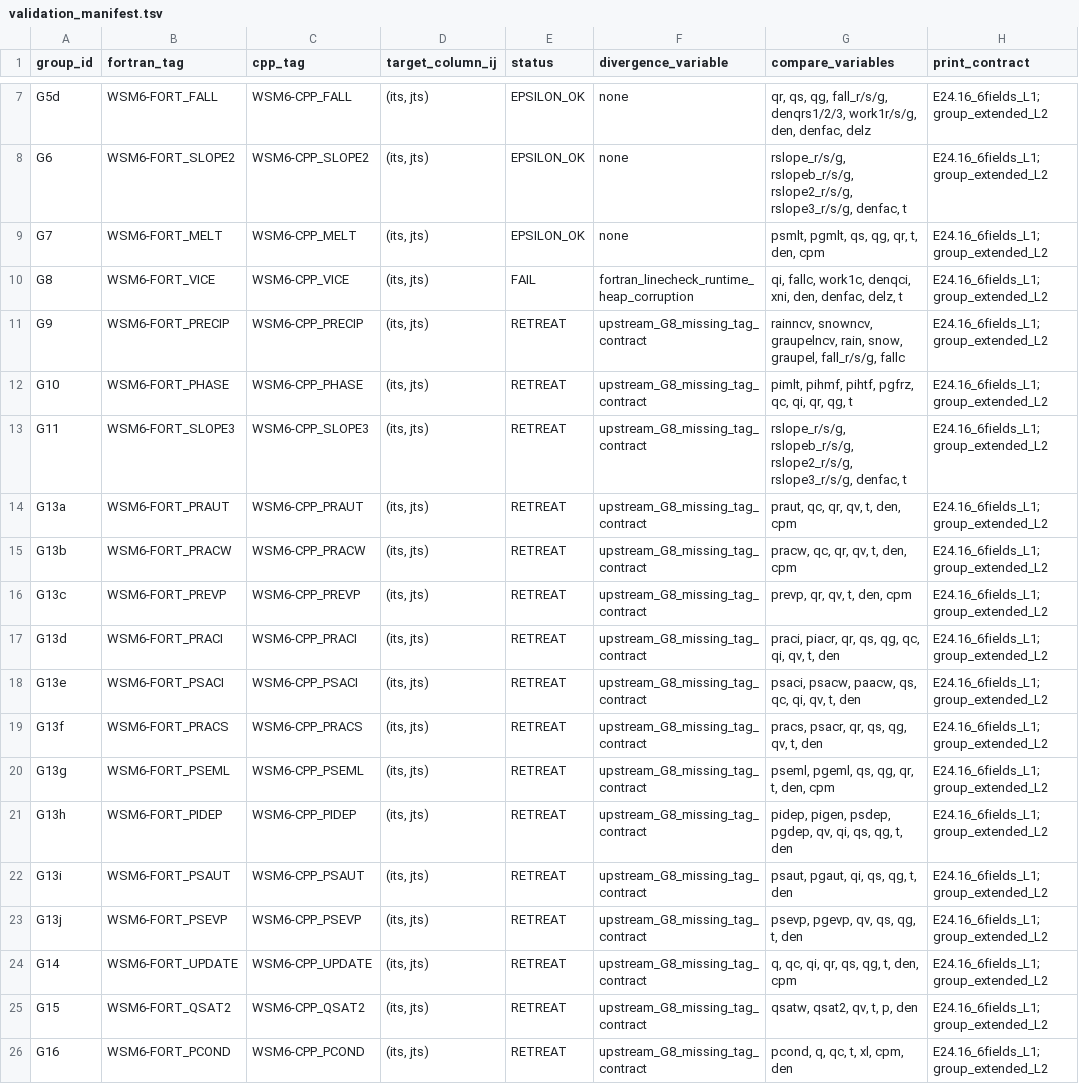
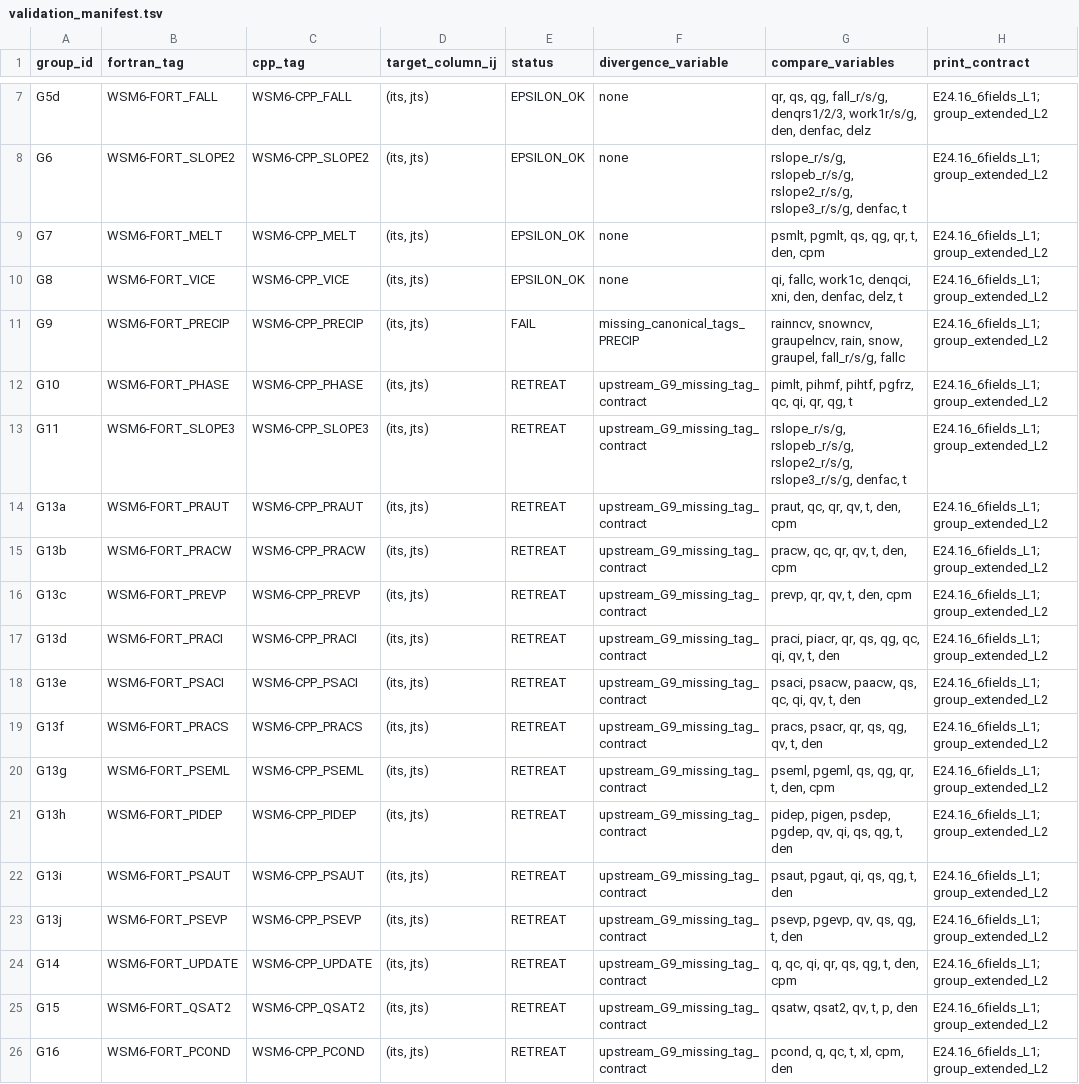
Before and after one commit to erf-model/ERF, a TSV file: Docs/wsm6_deep_dive/validation_manifest.tsv, drawn as a sheet; only a part is shown, gaps mark what is left out; the diff names each change by its address in the sheet, - before the commit and + after, or states it on an @@ line.

```diff
--- a/Docs/wsm6_deep_dive/validation_manifest.tsv
+++ b/Docs/wsm6_deep_dive/validation_manifest.tsv
-E10 (status): FAIL
+E10 (status): EPSILON_OK
-F10 (divergence_variable): fortran_linecheck_runtime_heap_corruption
+F10 (divergence_variable): none
-E11 (status): RETREAT
+E11 (status): FAIL
-F11 (divergence_variable): upstream_G8_missing_tag_contract
+F11 (divergence_variable): missing_canonical_tags_PRECIP
-F12:F26 (divergence_variable): upstream_G8_missing_tag_contract
+F12:F26 (divergence_variable): upstream_G9_missing_tag_contract
```
Also changed, not shown: Docs/wsm6_deep_dive/validation_runs.tsv, 2 other files.
